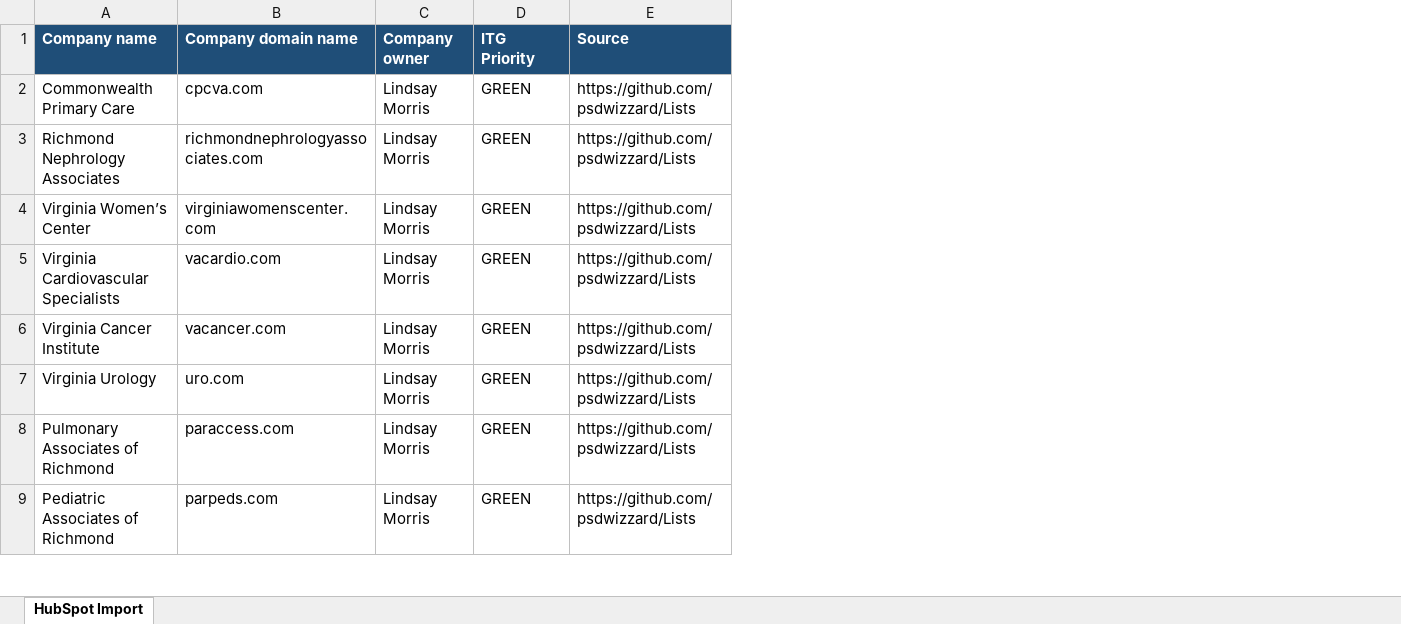
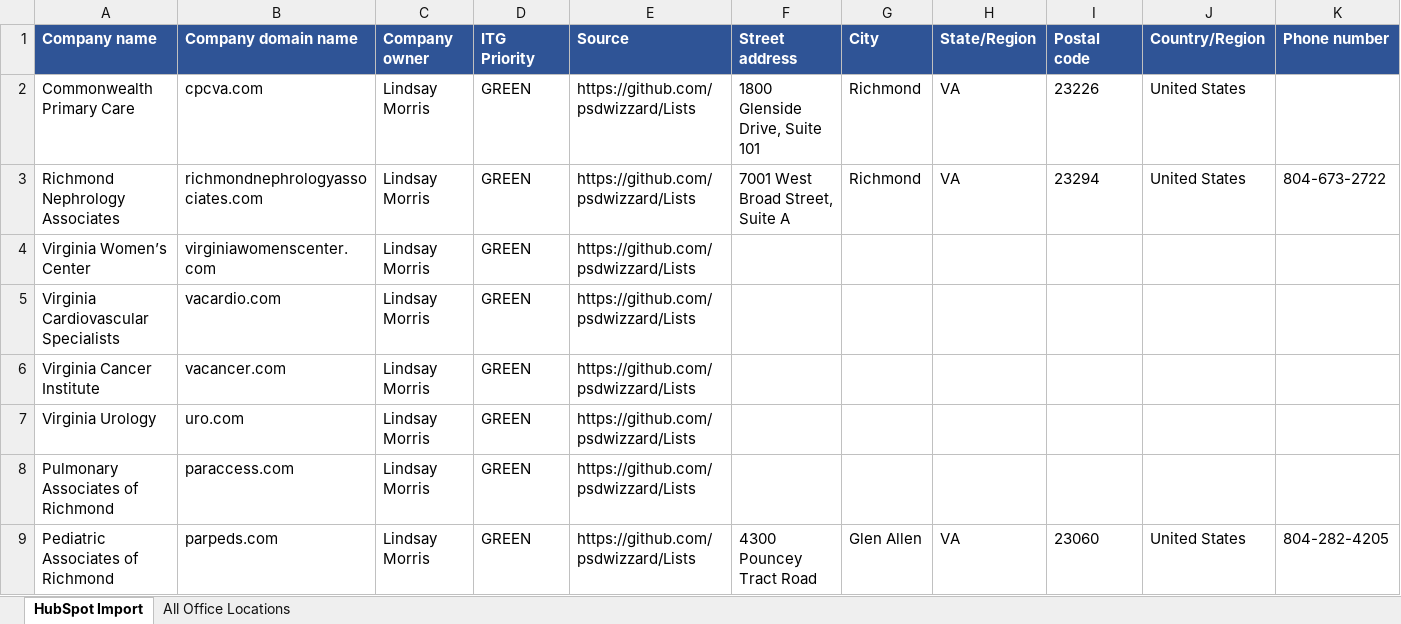
Before and after one commit to psdwizzard/Lists, an Excel workbook: ITG_Richmond_Green_Yellow_HubSpot_Import.xlsx, sheet HubSpot Import, drawn as a sheet; only a part is shown; values as stored, in another font and other column widths than the file's, no borders; conditional formats and table styles not drawn; the diff names each change by its address in the sheet, - before the commit and + after, or states it on an @@ line.

```diff
--- a/ITG_Richmond_Green_Yellow_HubSpot_Import.xlsx (sheet HubSpot Import)
+++ b/ITG_Richmond_Green_Yellow_HubSpot_Import.xlsx (sheet HubSpot Import)
+sheet tab: All Office Locations
+column F (Street address), rows 2-9: 1800 Glenside Drive, Suite 101 | 7001 West Broad Street, Suite A |  |  |  |  |  | 4300 Pouncey Tract Road
+column G (City), rows 2-9: Richmond | Richmond |  |  |  |  |  | Glen Allen
+column H (State/Region), rows 2-9: VA | VA |  |  |  |  |  | VA
+column I (Postal code), rows 2-9: 23226 | 23294 |  |  |  |  |  | 23060
+column J (Country/Region), rows 2-9: United States | United States |  |  |  |  |  | United States
+column K (Phone number), rows 3-9: 804-673-2722 |  |  |  |  |  | 804-282-4205
-A1:E1 fill: #1F4E78
+A1:E1 fill: #2F5496
```
